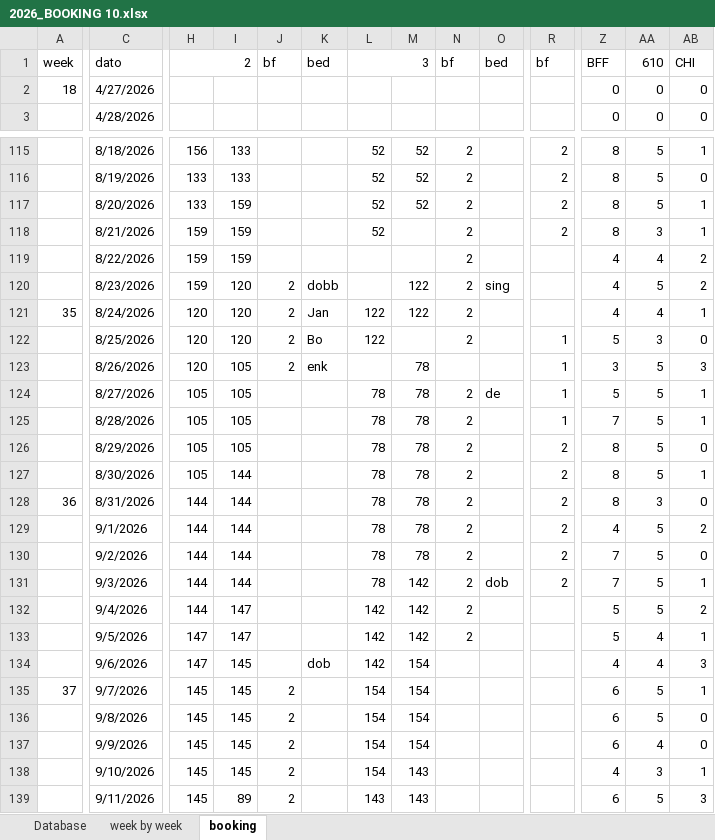
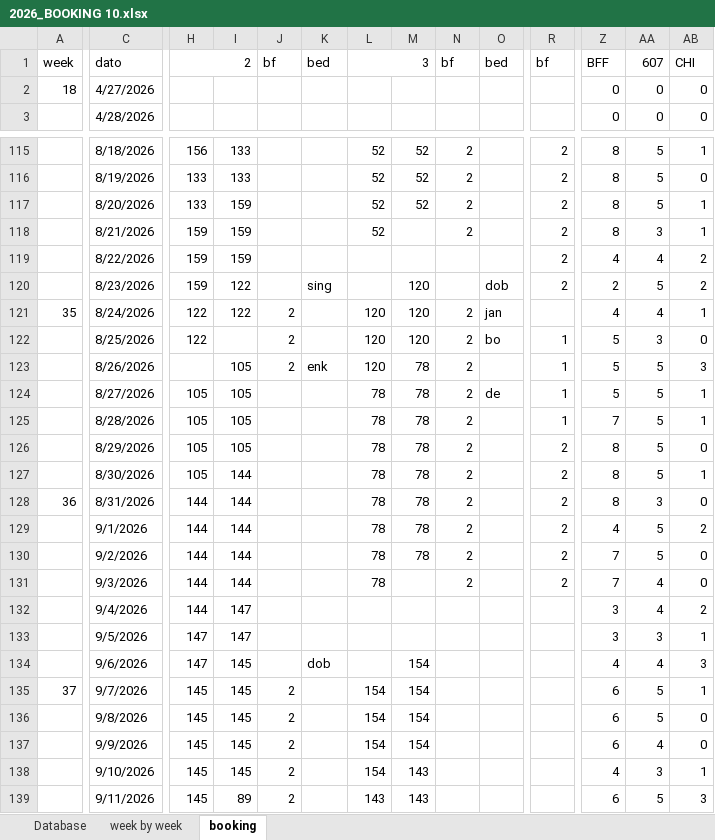
Before and after one commit to Hammerknuden/HK-portal-20, an Excel workbook: data/2026_BOOKING 10.xlsx, sheet booking, drawn as a sheet; only a part is shown, gaps mark what is left out; values as stored, in another font and other column widths than the file's, no cell formats; the diff covers the shown part only; the diff names each change by its address in the sheet, - before the commit and + after, or states it on an @@ line.

```diff
--- a/data/2026_BOOKING 10.xlsx (sheet booking)
+++ b/data/2026_BOOKING 10.xlsx (sheet booking)
-AA1: 610
+AA1: 607
-N119:N120: 2
+N119:N120: (empty)
-R119:R120: (empty)
+R119:R120: 2
-I120:I121: 120
+I120:I121: 122
-J120: 2
+J120: (empty)
-K120: dobb
+K120: sing
-M120:M121: 122
+M120:M121: 120
-O120: sing
+O120: dob
-Z120: 4
+Z120: 2
-H121:H122: 120
+H121:H122: 122
-K121: Jan
+K121: (empty)
-L121:L122: 122
+L121:L122: 120
-O121: (empty)
+O121: jan
-I122: 120
+I122: (empty)
-K122: Bo
+K122: (empty)
-M122: (empty)
+M122: 120
-O122: (empty)
+O122: bo
-H123: 120
+H123: (empty)
-L123: (empty)
+L123: 120
-N123: (empty)
+N123: 2
-Z123: 3
+Z123: 5
-M131:M133: 142
+M131:M133: (empty)
-O131: dob
+O131: (empty)
-AA131:AA132: 5
+AA131:AA132: 4
-AB131: 1
+AB131: 0
-L132:L134: 142
+L132:L134: (empty)
-N132:N133: 2
+N132:N133: (empty)
-Z132:Z133: 5
+Z132:Z133: 3
-AA133: 4
+AA133: 3
```
Also changed, not shown: 1 edited cell elsewhere in this sheet, cell formats, 1 other file.
